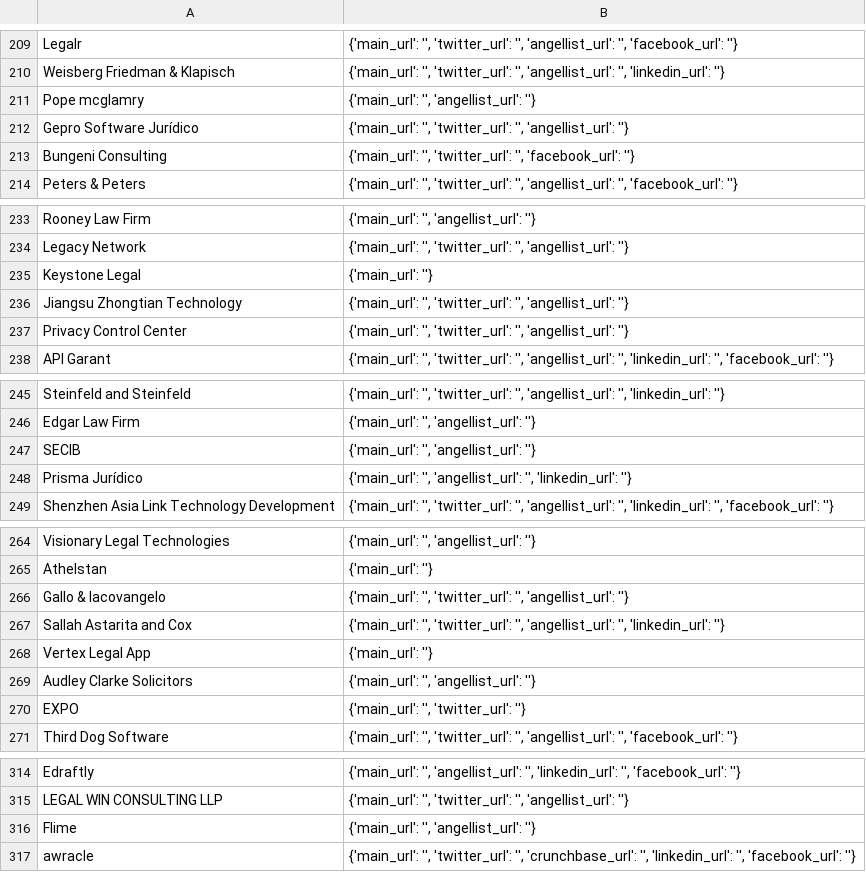
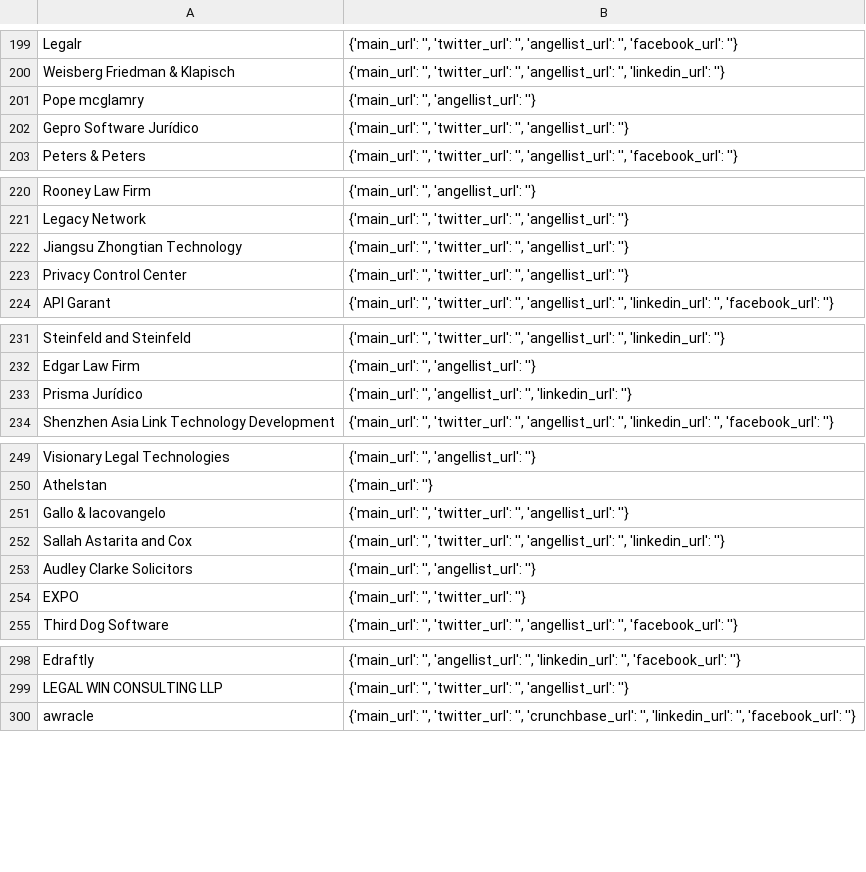
Before and after one commit to NeerajRattehalli/legal.io, a TSV file: thingsToManuallyCheck.tsv, drawn as a sheet; only a part is shown, gaps mark what is left out; the diff covers the shown part only.

```diff
--- a/thingsToManuallyCheck.tsv
+++ b/thingsToManuallyCheck.tsv
@@ -212,3 +202,2 @@ Pope mcglamry	{'main_url': '', 'angellist_url': ''}
 Gepro Software Jurídico	{'main_url': '', 'twitter_url': '', 'angellist_url': ''}
-Bungeni Consulting	{'main_url': '', 'twitter_url': '', 'facebook_url': ''}
 Peters & Peters	{'main_url': '', 'twitter_url': '', 'angellist_url': '', 'facebook_url': ''}
@@ -234,3 +221,2 @@ Rooney Law Firm	{'main_url': '', 'angellist_url': ''}
 Legacy Network	{'main_url': '', 'twitter_url': '', 'angellist_url': ''}
-Keystone Legal	{'main_url': ''}
 Jiangsu Zhongtian Technology	{'main_url': '', 'twitter_url': '', 'angellist_url': ''}
@@ -246,3 +232,2 @@ Steinfeld and Steinfeld	{'main_url': '', 'twitter_url': '', 'angellist_url': '',
 Edgar Law Firm	{'main_url': '', 'angellist_url': ''}
-SECIB	{'main_url': '', 'angellist_url': ''}
 Prisma Jurídico	{'main_url': '', 'angellist_url': '', 'linkedin_url': ''}
@@ -267,3 +252,2 @@ Gallo & Iacovangelo	{'main_url': '', 'twitter_url': '', 'angellist_url': ''}
 Sallah Astarita and Cox	{'main_url': '', 'twitter_url': '', 'angellist_url': '', 'linkedin_url': ''}
-Vertex Legal App	{'main_url': ''}
 Audley Clarke Solicitors	{'main_url': '', 'angellist_url': ''}
@@ -315,3 +299,2 @@ Edraftly	{'main_url': '', 'angellist_url': '', 'linkedin_url': '', 'facebook_url
 LEGAL WIN CONSULTING LLP	{'main_url': '', 'twitter_url': '', 'angellist_url': ''}
-Flime	{'main_url': '', 'angellist_url': ''}
 awracle	{'main_url': '', 'twitter_url': '', 'crunchbase_url': '', 'linkedin_url': '', 'facebook_url': ''}
```
Also changed, not shown: 12 removed rows and 13 edited cells elsewhere in this file, 5 other files.
